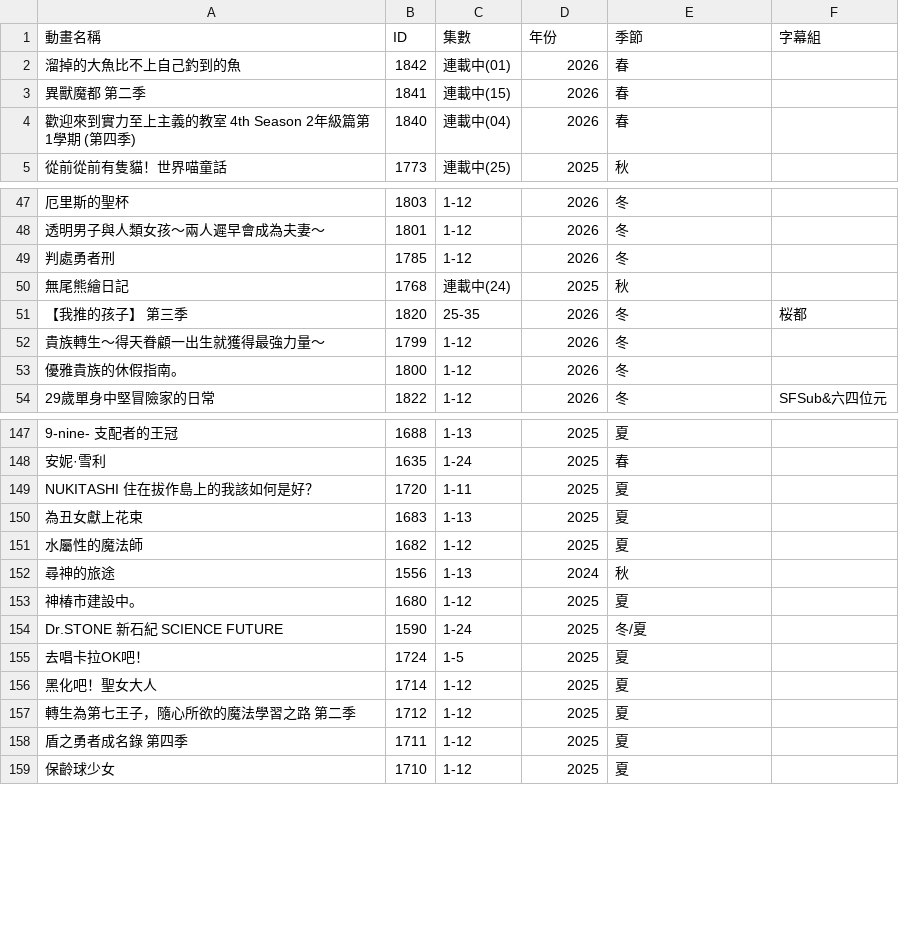
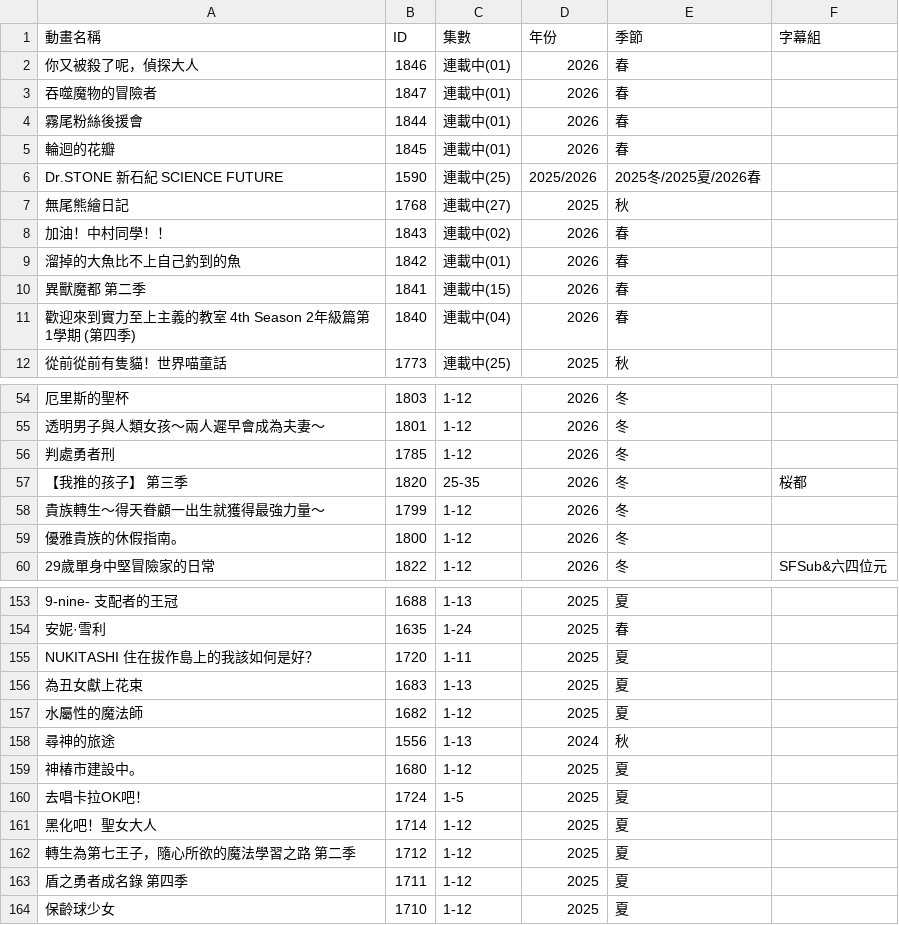
Before and after one commit to HeiTang/Anime1-Data, a CSV file: Anime1 List.csv, drawn as a sheet; only a part is shown, gaps mark what is left out; removed rows and columns are numbered as before the commit, all else as after; the diff names each change by its address in the sheet, - before the commit and + after, or states it on an @@ line.

Commit message:
Doc: Upgrade Anime1 List

```diff
--- a/Anime1 List.csv
+++ b/Anime1 List.csv
+row 2: 你又被殺了呢，偵探大人 | 1846 | 連載中(01) | 2026 | 春
+row 3: 吞噬魔物的冒險者 | 1847 | 連載中(01) | 2026 | 春
+row 4: 霧尾粉絲後援會 | 1844 | 連載中(01) | 2026 | 春
+row 5: 輪迴的花瓣 | 1845 | 連載中(01) | 2026 | 春
+row 6: Dr.STONE 新石紀 SCIENCE FUTURE | 1590 | 連載中(25) | 2025/2026 | 2025冬/2025夏/2026春
+row 7: 無尾熊繪日記 | 1768 | 連載中(27) | 2025 | 秋
+row 8: 加油！中村同學！！ | 1843 | 連載中(02) | 2026 | 春
-row 50: 無尾熊繪日記 | 1768 | 連載中(24) | 2025 | 秋
-row 154: Dr.STONE 新石紀 SCIENCE FUTURE | 1590 | 1-24 | 2025 | 冬/夏
```
Also changed, not shown: 1 other file.
